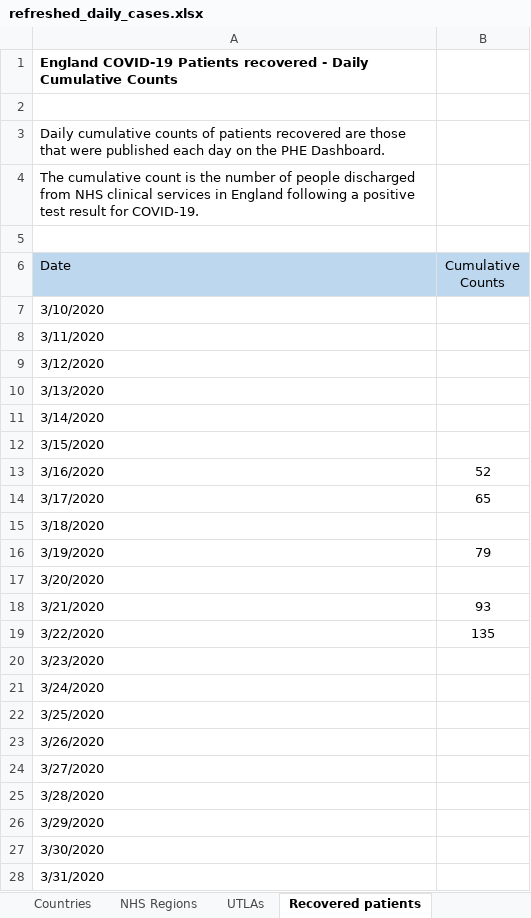
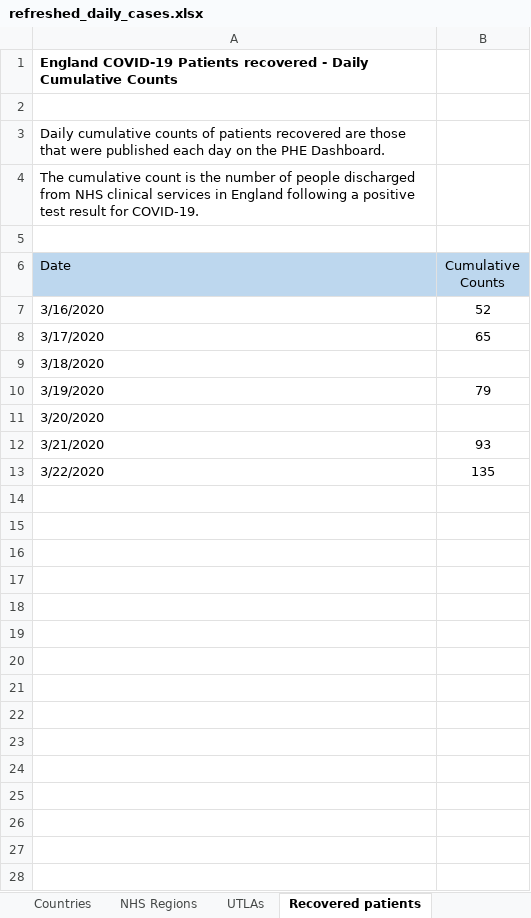
Before and after one commit to psychty/another_covid_repo, an Excel workbook: refreshed_daily_cases.xlsx, sheet Recovered patients, drawn as a sheet; values as stored, in another font and other column widths than the file's, no borders; the diff names each change by its address in the sheet, - before the commit and + after, or states it on an @@ line.

```diff
--- a/refreshed_daily_cases.xlsx (sheet Recovered patients)
+++ b/refreshed_daily_cases.xlsx (sheet Recovered patients)
-row 7: 3/10/2020
-row 8: 3/11/2020
-row 9: 3/12/2020
-row 10: 3/13/2020
-row 11: 3/14/2020
-row 12: 3/15/2020
-row 20: 3/23/2020
-row 21: 3/24/2020
-row 22: 3/25/2020
-row 23: 3/26/2020
-row 24: 3/27/2020
-row 25: 3/28/2020
-row 26: 3/29/2020
-row 27: 3/30/2020
-row 28: 3/31/2020
```
Also changed, not shown: sheet UK Deaths, sheet Countries, sheet NHS Regions, sheet UTLAs, sheet UK Cases, 7 other files.
